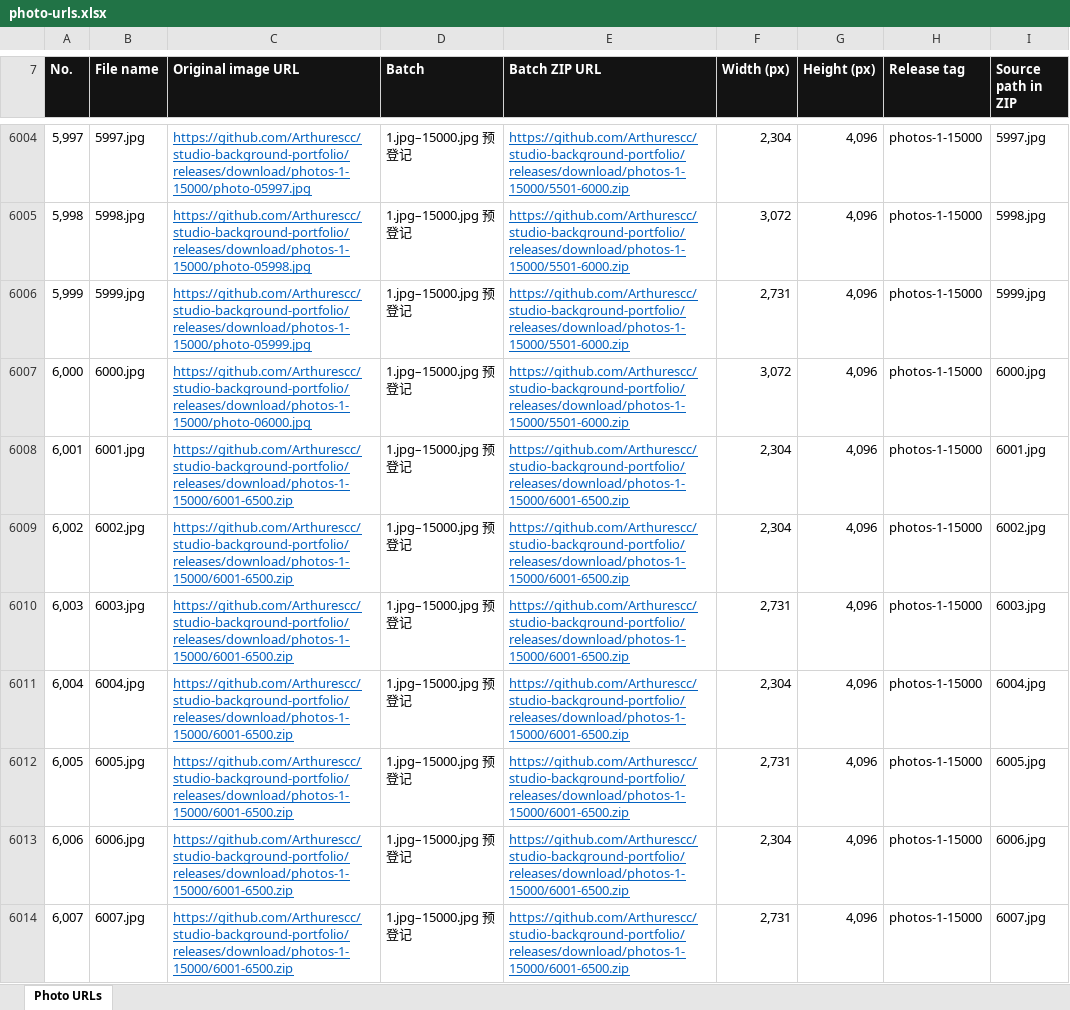
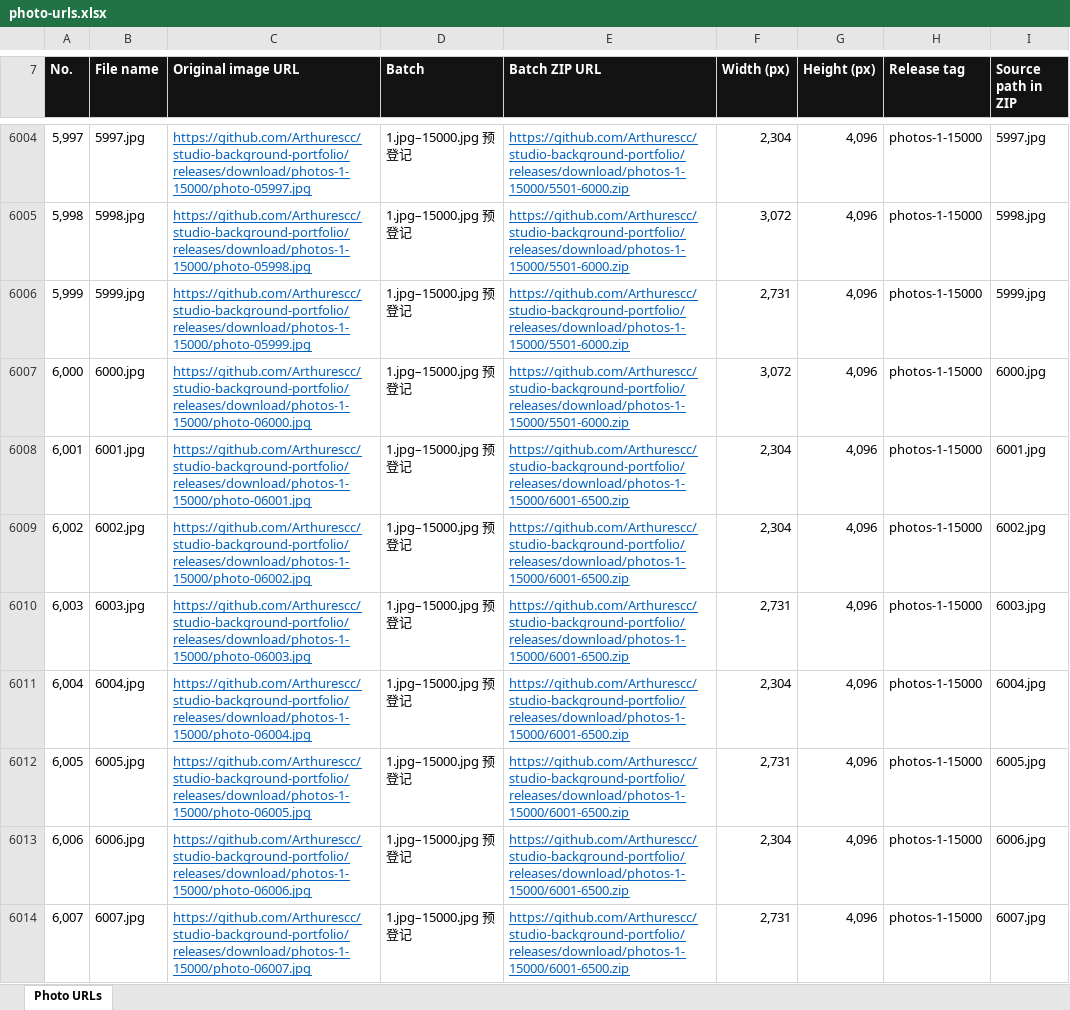
Before and after one commit to Arthurescc/studio-background-portfolio, an Excel workbook: docs/downloads/photo-urls.xlsx, sheet Photo URLs, drawn as a sheet; only a part is shown, gaps mark what is left out; values as stored, in another font and other column widths than the file's, no borders; the diff covers the shown part only; the diff names each change by its address in the sheet, - before the commit and + after, or states it on an @@ line.

```diff
--- a/docs/downloads/photo-urls.xlsx (sheet Photo URLs)
+++ b/docs/downloads/photo-urls.xlsx (sheet Photo URLs)
-C6008 (Original image URL): https://github.com/Arthurescc/studio-background-portfolio/releases/download/photos-1-15000/6001-6500.zip
+C6008 (Original image URL): https://github.com/Arthurescc/studio-background-portfolio/releases/download/photos-1-15000/photo-06001.jpg
-C6009 (Original image URL): https://github.com/Arthurescc/studio-background-portfolio/releases/download/photos-1-15000/6001-6500.zip
+C6009 (Original image URL): https://github.com/Arthurescc/studio-background-portfolio/releases/download/photos-1-15000/photo-06002.jpg
-C6010 (Original image URL): https://github.com/Arthurescc/studio-background-portfolio/releases/download/photos-1-15000/6001-6500.zip
+C6010 (Original image URL): https://github.com/Arthurescc/studio-background-portfolio/releases/download/photos-1-15000/photo-06003.jpg
-C6011 (Original image URL): https://github.com/Arthurescc/studio-background-portfolio/releases/download/photos-1-15000/6001-6500.zip
+C6011 (Original image URL): https://github.com/Arthurescc/studio-background-portfolio/releases/download/photos-1-15000/photo-06004.jpg
-C6012 (Original image URL): https://github.com/Arthurescc/studio-background-portfolio/releases/download/photos-1-15000/6001-6500.zip
+C6012 (Original image URL): https://github.com/Arthurescc/studio-background-portfolio/releases/download/photos-1-15000/photo-06005.jpg
-C6013 (Original image URL): https://github.com/Arthurescc/studio-background-portfolio/releases/download/photos-1-15000/6001-6500.zip
+C6013 (Original image URL): https://github.com/Arthurescc/studio-background-portfolio/releases/download/photos-1-15000/photo-06006.jpg
-C6014 (Original image URL): https://github.com/Arthurescc/studio-background-portfolio/releases/download/photos-1-15000/6001-6500.zip
+C6014 (Original image URL): https://github.com/Arthurescc/studio-background-portfolio/releases/download/photos-1-15000/photo-06007.jpg
```
Also changed, not shown: 993 edited cells elsewhere in this sheet, 2 other files.
